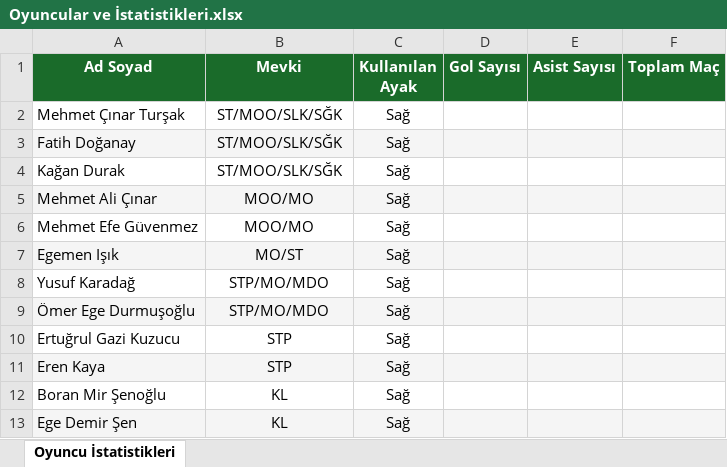
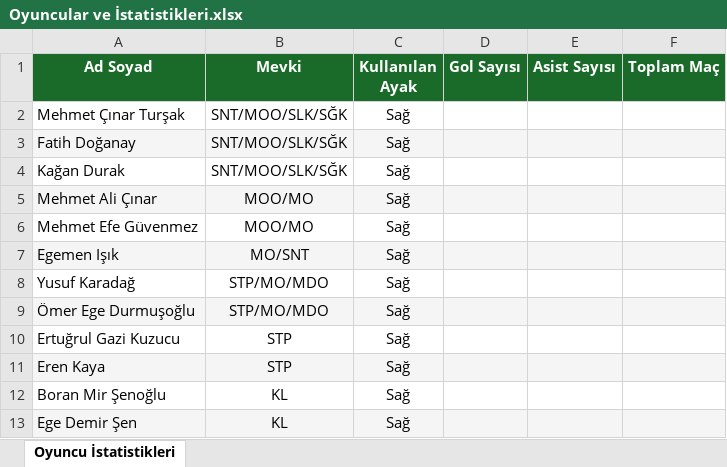
Before and after one commit to Mehmet-CinarT/9-D-beden-istatistikler, an Excel workbook: Veriler/Oyuncular ve İstatistikleri/Oyuncular ve İstatistikleri.xlsx, sheet Oyuncu İstatistikleri, drawn as a sheet; values as stored, in another font and other column widths than the file's, no borders; table styles not drawn; the diff names each change by its address in the sheet, - before the commit and + after, or states it on an @@ line.

```diff
--- a/Veriler/Oyuncular ve İstatistikleri/Oyuncular ve İstatistikleri.xlsx (sheet Oyuncu İstatistikleri)
+++ b/Veriler/Oyuncular ve İstatistikleri/Oyuncular ve İstatistikleri.xlsx (sheet Oyuncu İstatistikleri)
-B2:B4 (Mevki): ST/MOO/SLK/SĞK
+B2:B4 (Mevki): SNT/MOO/SLK/SĞK
-B7 (Mevki): MO/ST
+B7 (Mevki): MO/SNT
```
Also changed, not shown: 1 other file.
